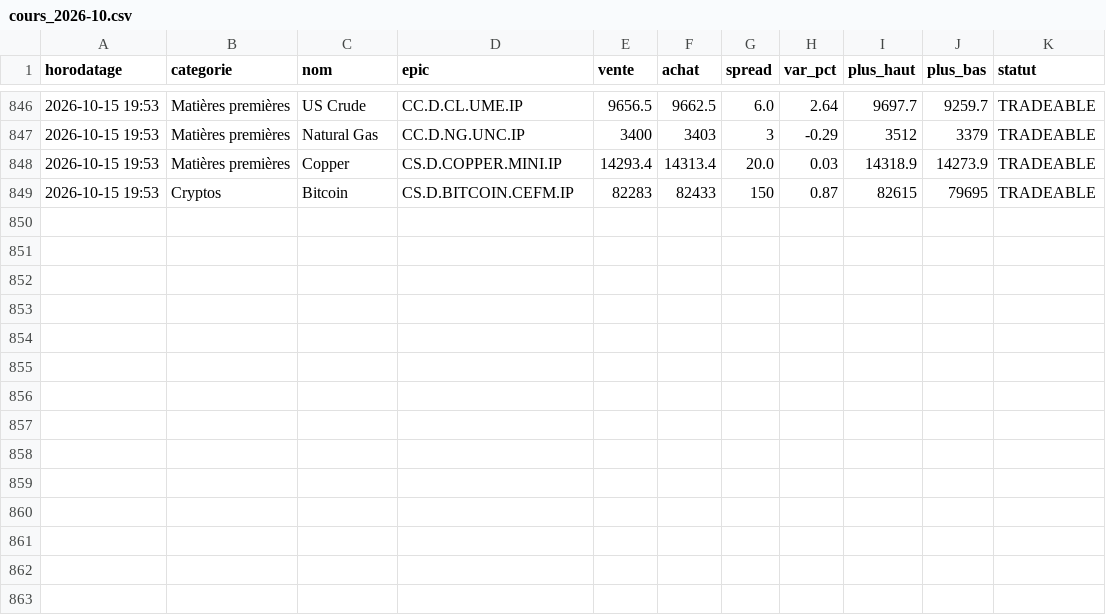
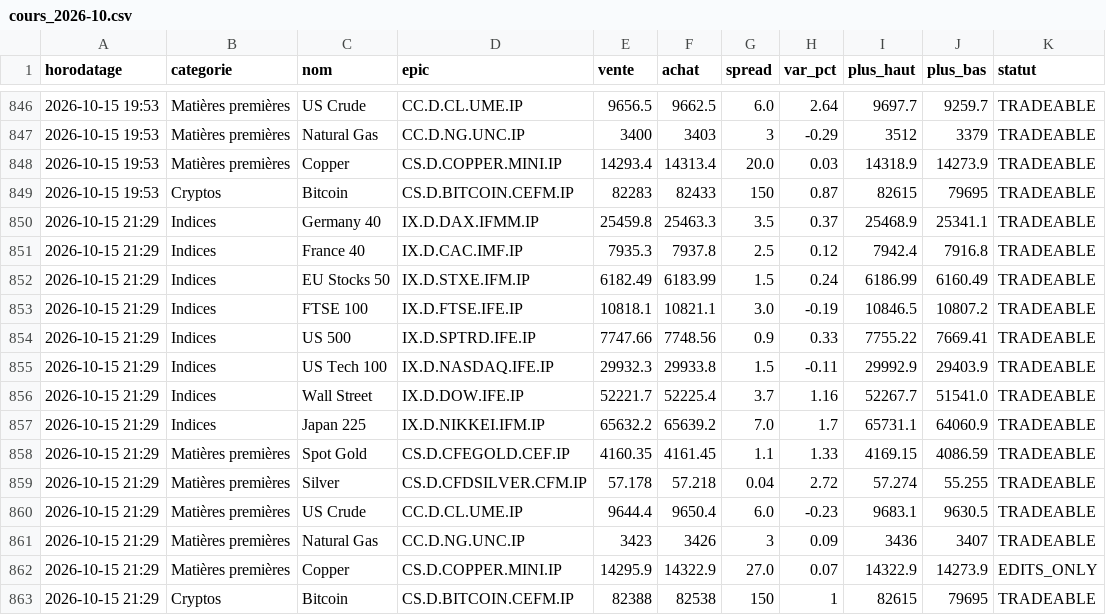
Before and after one commit to zdmooc/trading-perso, a CSV file: reports/ig/cours_2026-10.csv, drawn as a sheet; only a part is shown, gaps mark what is left out.

```diff
--- a/reports/ig/cours_2026-10.csv
+++ b/reports/ig/cours_2026-10.csv
@@ -849 +849,15 @@ horodatage,categorie,nom,epic,vente,achat,spread,var_pct,plus_haut,plus_bas,stat
 2026-10-15 19:53,Cryptos,Bitcoin,CS.D.BITCOIN.CEFM.IP,82283,82433,150,0.87,82615,79695,TRADEABLE
+2026-10-15 21:29,Indices,Germany 40,IX.D.DAX.IFMM.IP,25459.8,25463.3,3.5,0.37,25468.9,25341.1,TRADEABLE
+2026-10-15 21:29,Indices,France 40,IX.D.CAC.IMF.IP,7935.3,7937.8,2.5,0.12,7942.4,7916.8,TRADEABLE
+2026-10-15 21:29,Indices,EU Stocks 50,IX.D.STXE.IFM.IP,6182.49,6183.99,1.5,0.24,6186.99,6160.49,TRADEABLE
+2026-10-15 21:29,Indices,FTSE 100,IX.D.FTSE.IFE.IP,10818.1,10821.1,3.0,-0.19,10846.5,10807.2,TRADEABLE
+2026-10-15 21:29,Indices,US 500,IX.D.SPTRD.IFE.IP,7747.66,7748.56,0.9,0.33,7755.22,7669.41,TRADEABLE
+2026-10-15 21:29,Indices,US Tech 100,IX.D.NASDAQ.IFE.IP,29932.3,29933.8,1.5,-0.11,29992.9,29403.9,TRADEABLE
+2026-10-15 21:29,Indices,Wall Street,IX.D.DOW.IFE.IP,52221.7,52225.4,3.7,1.16,52267.7,51541.0,TRADEABLE
+2026-10-15 21:29,Indices,Japan 225,IX.D.NIKKEI.IFM.IP,65632.2,65639.2,7.0,1.7,65731.1,64060.9,TRADEABLE
+2026-10-15 21:29,Matières premières,Spot Gold,CS.D.CFEGOLD.CEF.IP,4160.35,4161.45,1.1,1.33,4169.15,4086.59,TRADEABLE
+2026-10-15 21:29,Matières premières,Silver,CS.D.CFDSILVER.CFM.IP,57.178,57.218,0.04,2.72,57.274,55.255,TRADEABLE
+2026-10-15 21:29,Matières premières,US Crude,CC.D.CL.UME.IP,9644.4,9650.4,6.0,-0.23,9683.1,9630.5,TRADEABLE
+2026-10-15 21:29,Matières premières,Natural Gas,CC.D.NG.UNC.IP,3423,3426,3,0.09,3436,3407,TRADEABLE
+2026-10-15 21:29,Matières premières,Copper,CS.D.COPPER.MINI.IP,14295.9,14322.9,27.0,0.07,14322.9,14273.9,EDITS_ONLY
+2026-10-15 21:29,Cryptos,Bitcoin,CS.D.BITCOIN.CEFM.IP,82388,82538,150,1,82615,79695,TRADEABLE
```
Also changed, not shown: 1 other file.
